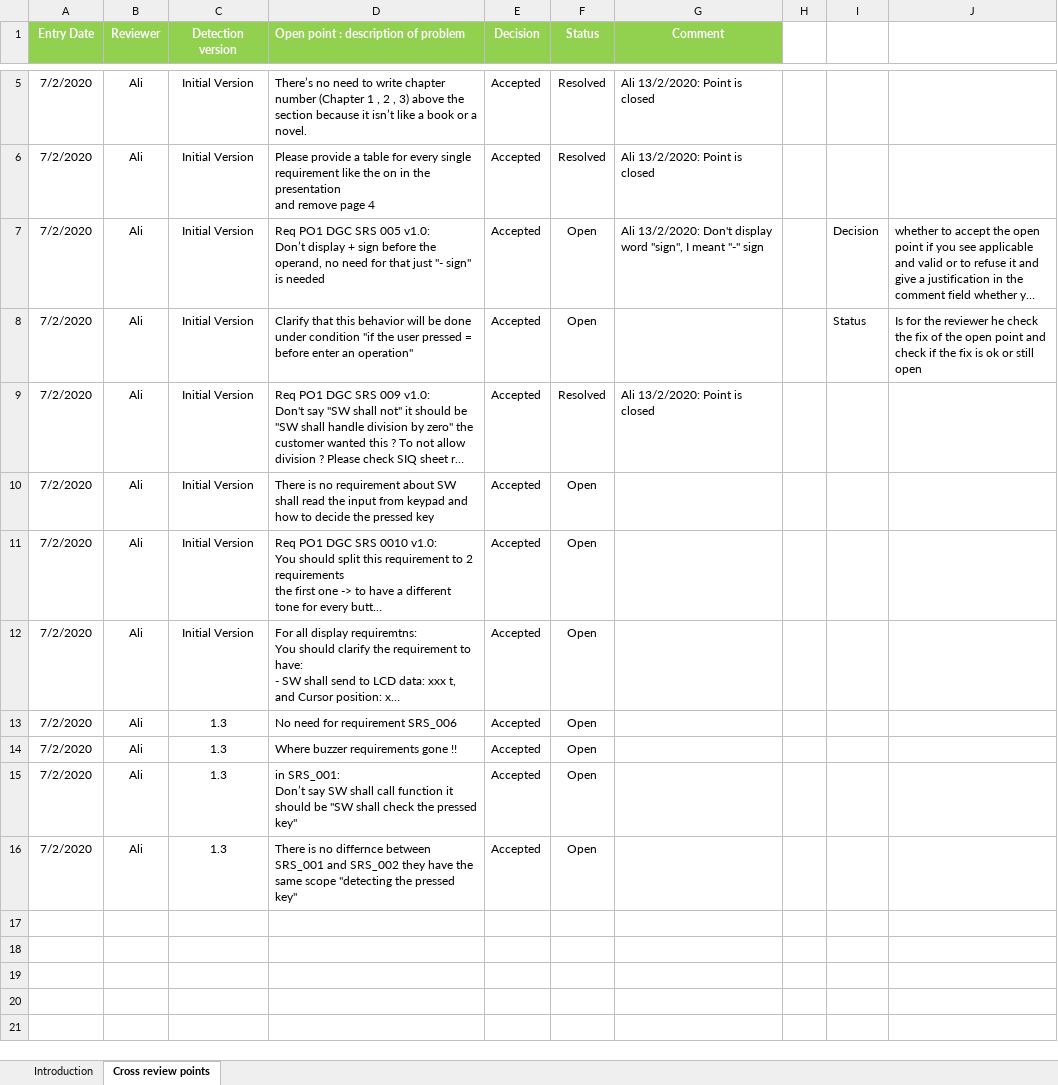
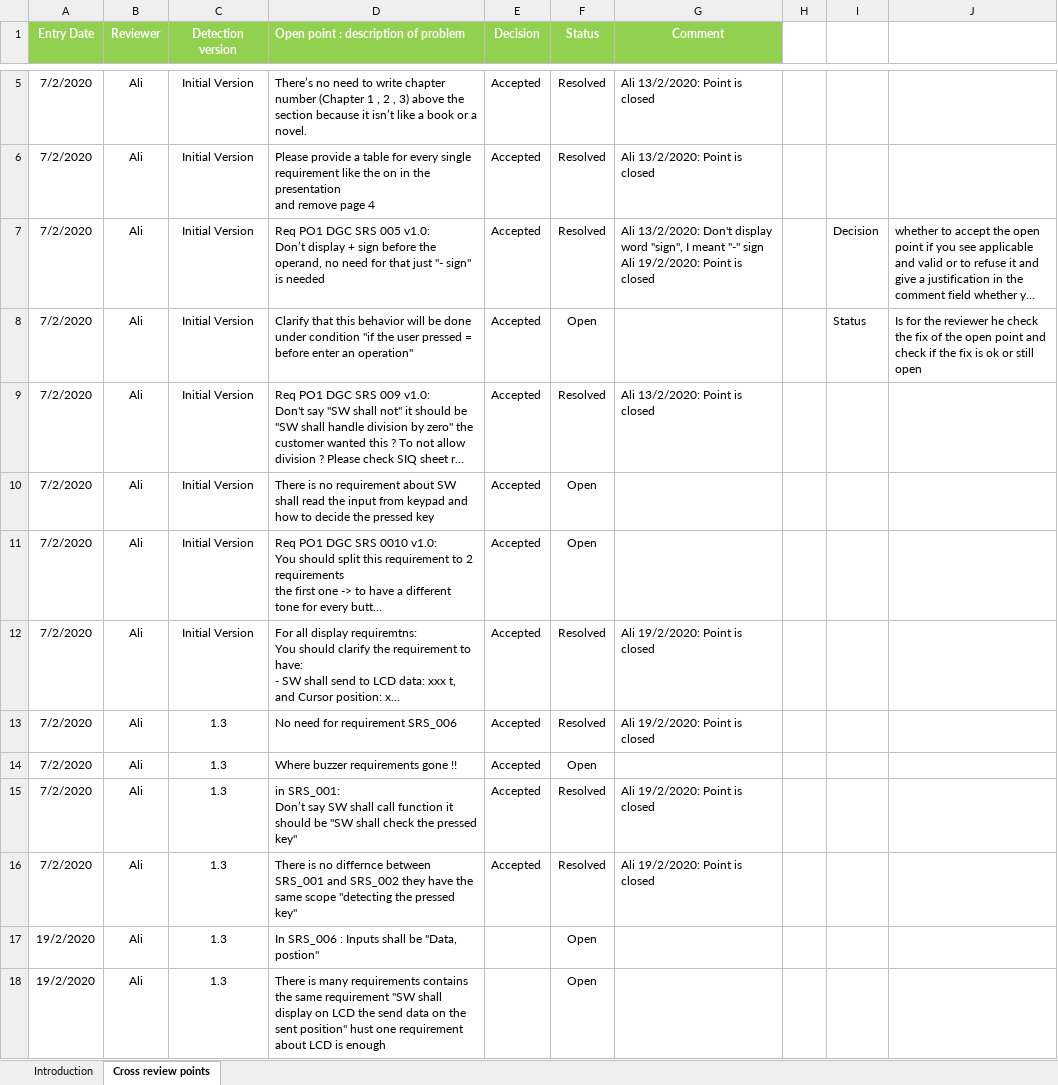
Before and after one commit to moamen-ahmed-93/SWE_Calculator, an Excel workbook: Software specification/SRS/SRS_Review.xlsx, sheet Cross review points, drawn as a sheet; only a part is shown, gaps mark what is left out; long unchanged cells end in …; values as stored, in another font and other column widths than the file's, no borders; conditional formats not drawn; ↵ is a line break in a cell; the diff names each change by its address in the sheet, - before the commit and + after, or states it on an @@ line.

Commit message:
Update points 7,12,13,15,16,17,18 Signed-off-by: MMohamedAli74 <mmohamedali74@gmail.com>

```diff
--- a/Software specification/SRS/SRS_Review.xlsx (sheet Cross review points)
+++ b/Software specification/SRS/SRS_Review.xlsx (sheet Cross review points)
-F7 (Status): Open
+F7 (Status): Resolved
-G7 (Comment): …"-" sign
+G7 (Comment): …"-" sign ↵ Ali 19/2/2020: Point is closed
-F12:F13 (Status): Open
+F12:F13 (Status): Resolved
-G12:G13 (Comment): (empty)
+G12:G13 (Comment): Ali 19/2/2020: Point is closed
-F15:F16 (Status): Open
+F15:F16 (Status): Resolved
-G15:G16 (Comment): (empty)
+G15:G16 (Comment): Ali 19/2/2020: Point is closed
+row 17: 19/2/2020 | Ali | 1.3 | In SRS_006 : Inputs shall be "Data, postion" |  | Open
+row 18: 19/2/2020 | Ali | 1.3 | There is many requirements contains the same requirement "SW shall display on LCD the send data on the sent position" hust one requirement about LCD is enough |  | Open
```
